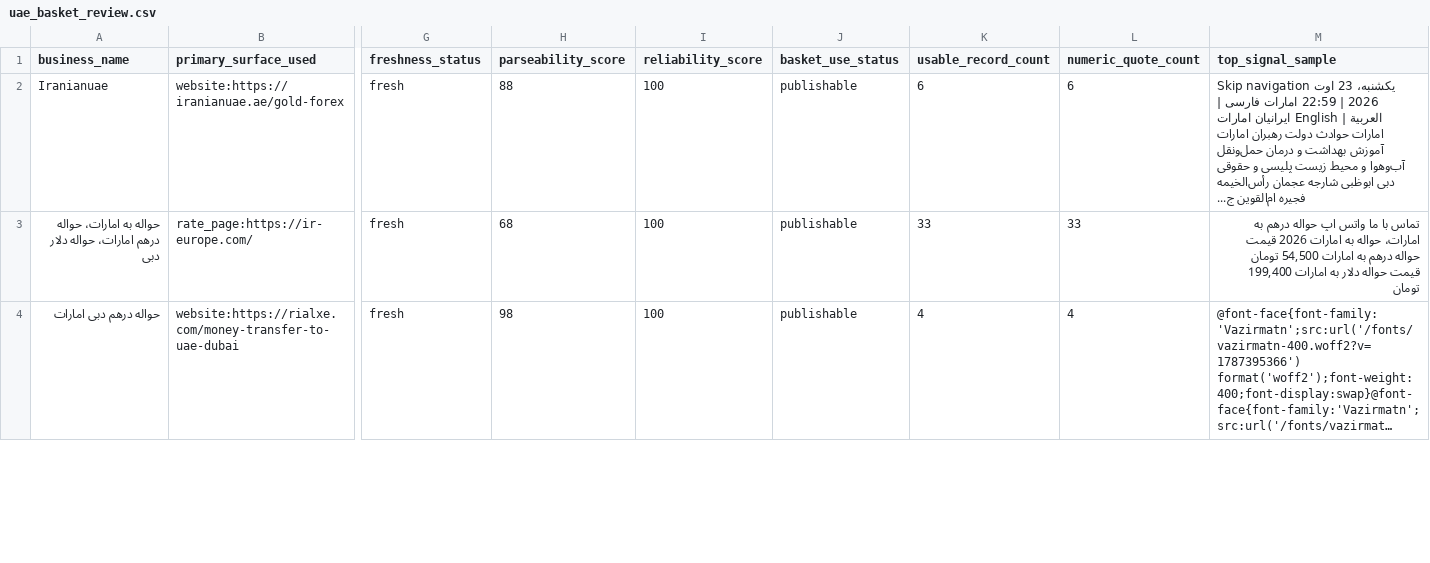
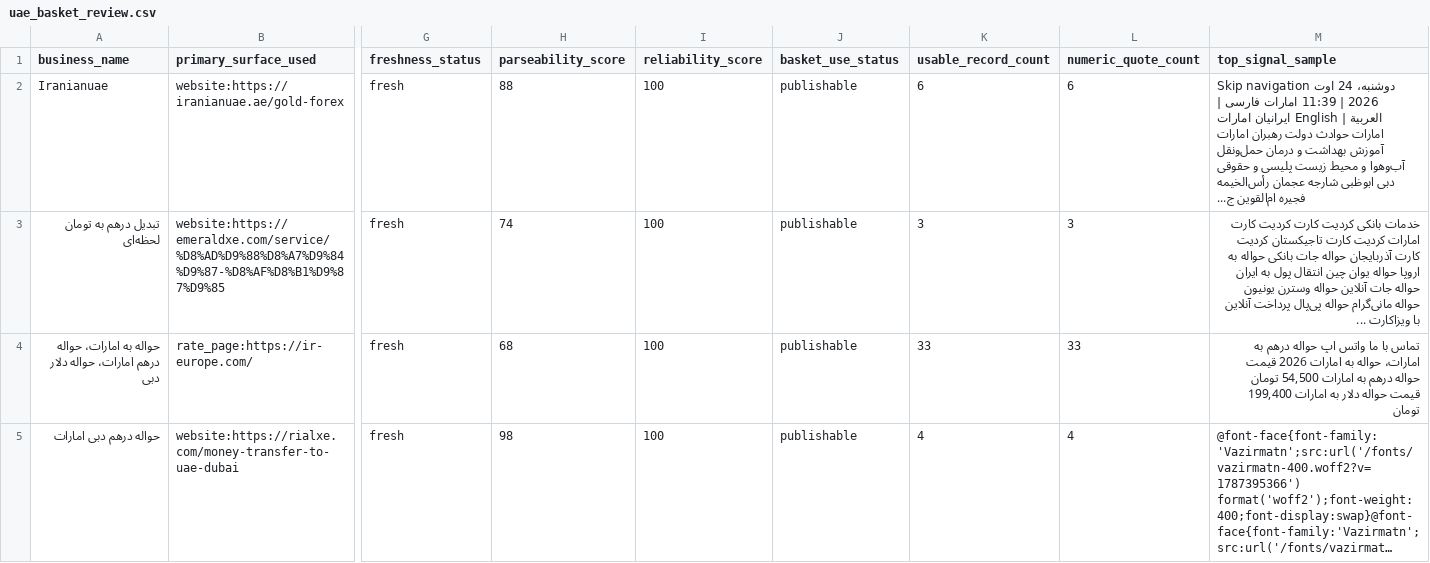
Before and after one commit to KevinMehrabi/rialwatch, a CSV file: survey_outputs/uae_basket_review.csv, drawn as a sheet; only a part is shown, gaps mark what is left out; long unchanged cells end in …; rows hold the shown columns only; the diff covers the shown part only; the diff names each change by its address in the sheet, - before the commit and + after, or states it on an @@ line.

```diff
--- a/survey_outputs/uae_basket_review.csv
+++ b/survey_outputs/uae_basket_review.csv
-M2 (top_signal_sample): Skip navigation یکشنبه، 23 اوت 2026 | 22:59 امارات فارسی…
+M2 (top_signal_sample): Skip navigation دوشنبه، 24 اوت 2026 | 11:39 امارات فارسی…
+row 3: تبدیل درهم به تومان لحظه‌ای | website:https://emeraldxe.com/service/%D8%AD%D9%88%D8%A7%D9%84%D9%87-%D8%AF%D8%B1%D9%87%D9%85 | fresh | 74 | 100 | publishable | 3 | 3 | خدمات بانکی کردیت کارت کردیت کارت امارات کردیت کارت تاجیکستان کردیت کارت آذربایجان حواله جات بانکی حواله به اروپا حواله یوان چین انتقال پول به ایران حواله جات آنلاین حواله وسترن یونیون حواله مانی‌گرام حواله پی‌پال پرداخت آنلاین با ویزاکارت ...
```
Also changed, not shown: 1 removed row and 4 edited cells elsewhere in this file, survey_outputs/regional_fx_board_candidates.csv, survey_outputs/regional_fx_board_records.csv, 19 other files.
